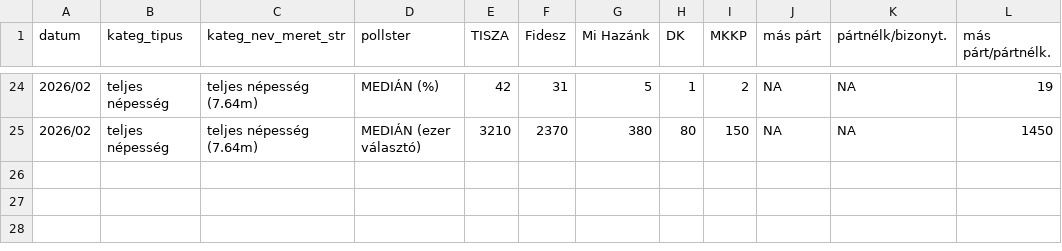
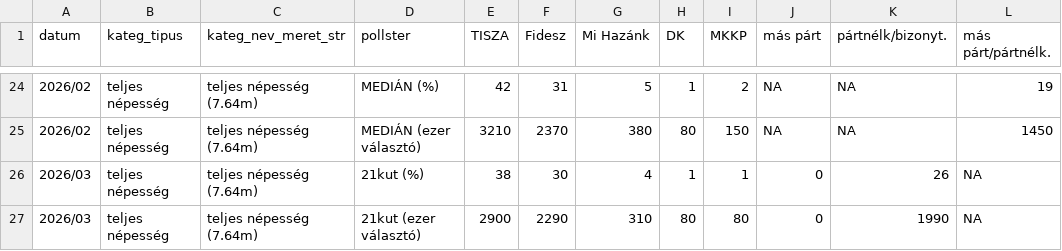
Before and after one commit to mbkoltai/mbkoltai.github.io, a CSV file: images/magyar_val_demogr2025/output/wide_format_trend_charts/l_plot_teljesnépesség.csv, drawn as a sheet; only a part is shown, gaps mark what is left out; the diff names each change by its address in the sheet, - before the commit and + after, or states it on an @@ line.

```diff
--- a/images/magyar_val_demogr2025/output/wide_format_trend_charts/l_plot_teljesnépesség.csv
+++ b/images/magyar_val_demogr2025/output/wide_format_trend_charts/l_plot_teljesnépesség.csv
+row 26: 2026/03 | teljes népesség | teljes népesség (7.64m) | 21kut (%) | 38 | 30 | 4 | 1 | 1 | 0 | 26 | NA
+row 27: 2026/03 | teljes népesség | teljes népesség (7.64m) | 21kut (ezer választó) | 2900 | 2290 | 310 | 80 | 80 | 0 | 1990 | NA
```
Also changed, not shown: images/magyar_val_demogr2025/input_files/21kut_teljes_nepesseg.csv, images/magyar_val_demogr2025/output/wide_format_bar_charts/l_plot_teljesnépesség.csv, 2 other files.
